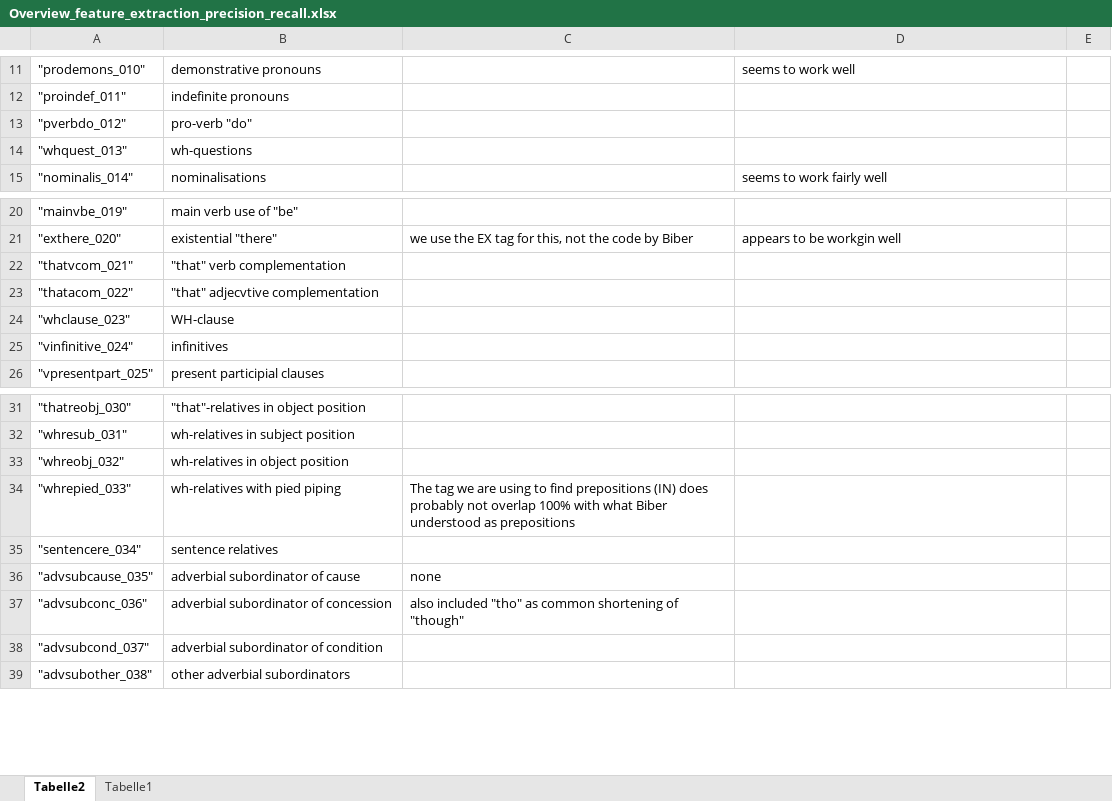
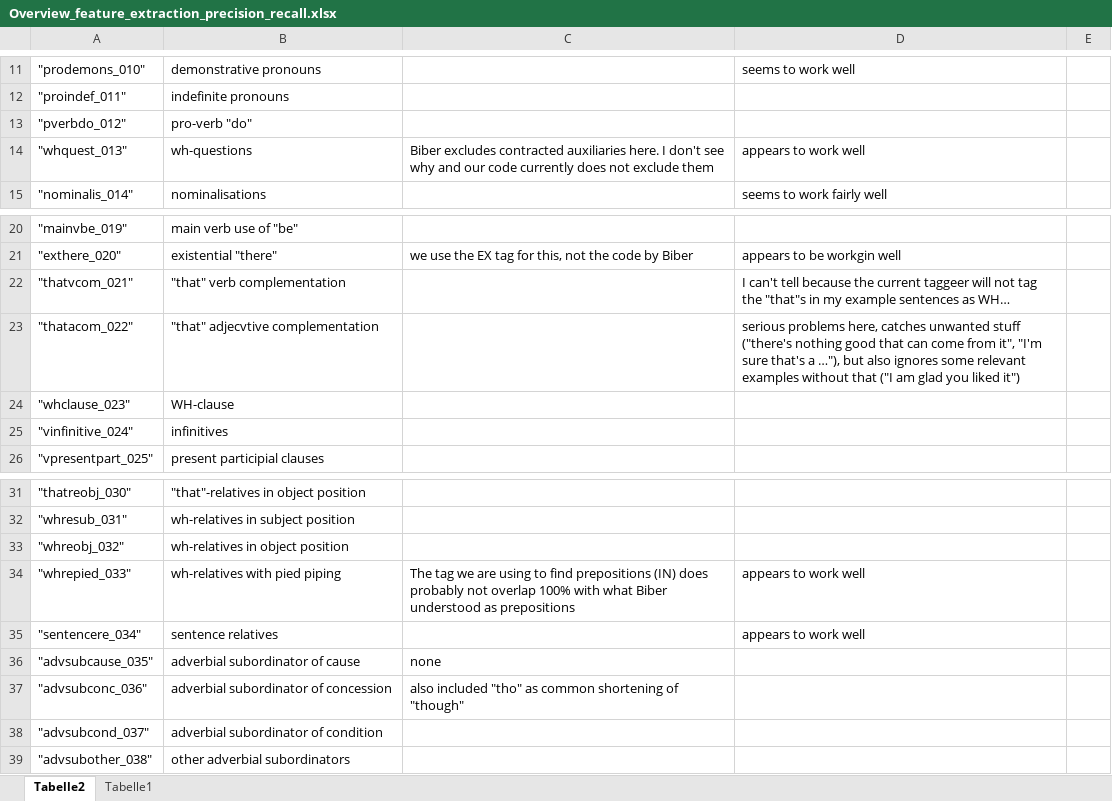
Before and after one commit to PythonGoesReddit/Reddit_MDA, an Excel workbook: Overview_feature_extraction_precision_recall.xlsx, sheet Tabelle2, drawn as a sheet; only a part is shown, gaps mark what is left out; values as stored, in another font and other column widths than the file's, no borders; table styles not drawn; the diff names each change by its address in the sheet, - before the commit and + after, or states it on an @@ line.

```diff
--- a/Overview_feature_extraction_precision_recall.xlsx (sheet Tabelle2)
+++ b/Overview_feature_extraction_precision_recall.xlsx (sheet Tabelle2)
-C14: (empty)
+C14: Biber excludes contracted auxiliaries here. I don't see why and our code currently does not exclude them
-D14: (empty)
+D14: appears to work well
-D22: (empty)
+D22: I can't tell because the current taggeer will not tag the "that"s in my example sentences as WH…
-D23: (empty)
+D23: serious problems here, catches unwanted stuff ("there's nothing good that can come from it", "I'm sure that's a …"), but also ignores some relevant examples without that ("I am glad you liked it")
-D34:D35: (empty)
+D34:D35: appears to work well
```
Also changed, not shown: 1 other file.
